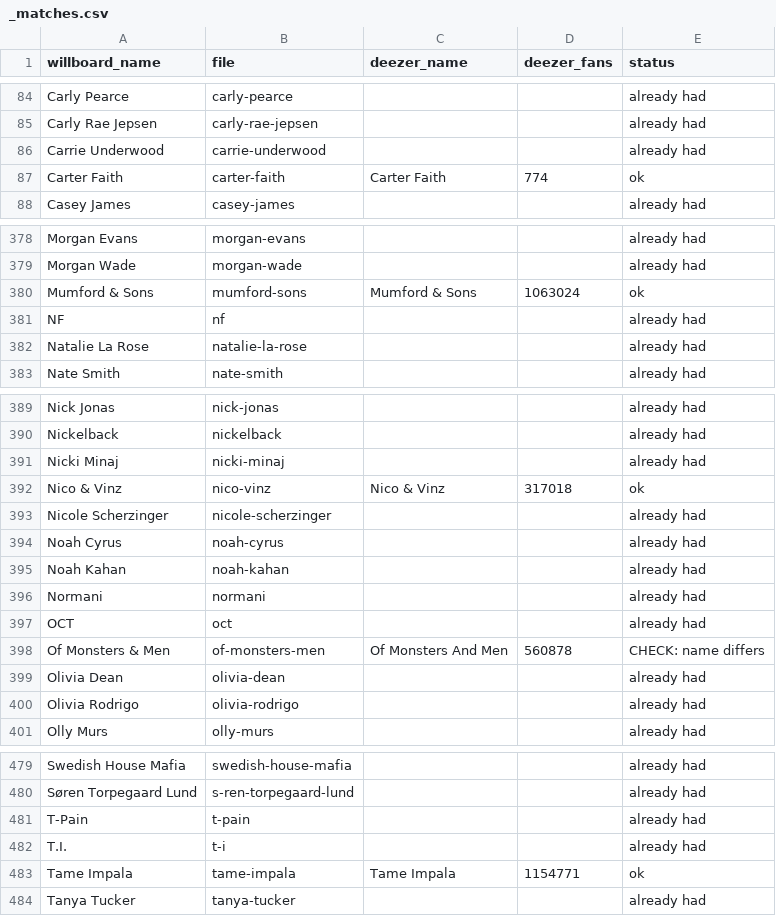
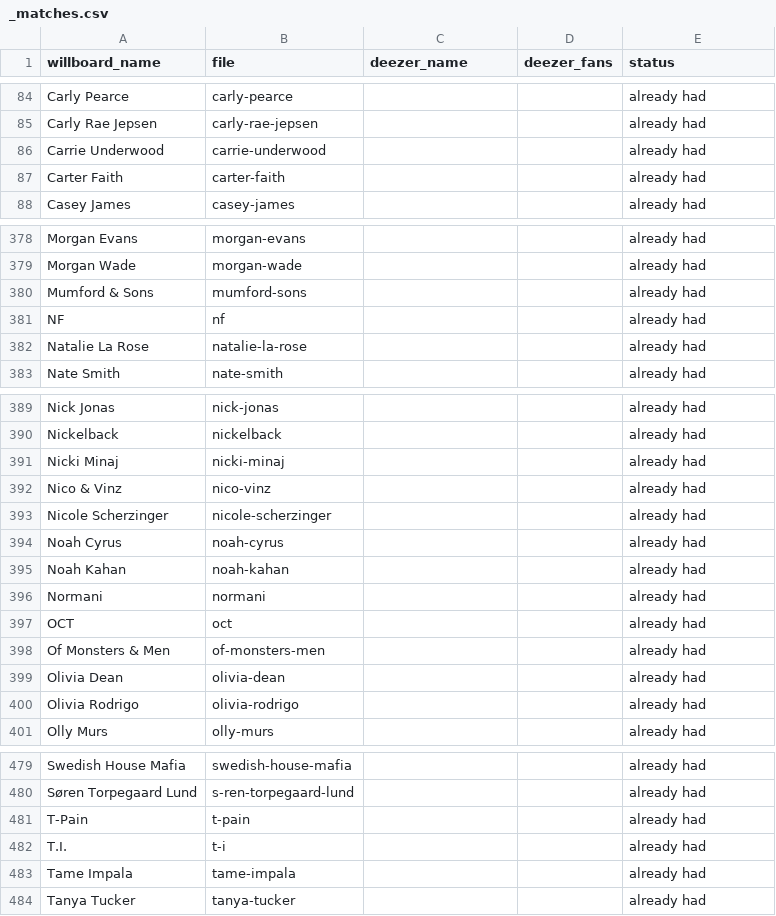
Before and after one commit to will-heikes/Willboard.com, a CSV file: images/artists/_matches.csv, drawn as a sheet; only a part is shown, gaps mark what is left out; the diff covers the shown part only.

```diff
--- a/images/artists/_matches.csv
+++ b/images/artists/_matches.csv
@@ -86,3 +86,3 @@ Carly Rae Jepsen,carly-rae-jepsen,,,already had
 Carrie Underwood,carrie-underwood,,,already had
-Carter Faith,carter-faith,Carter Faith,774,ok
+Carter Faith,carter-faith,,,already had
 Casey James,casey-james,,,already had
@@ -379,3 +379,3 @@ Morgan Evans,morgan-evans,,,already had
 Morgan Wade,morgan-wade,,,already had
-Mumford & Sons,mumford-sons,Mumford & Sons,1063024,ok
+Mumford & Sons,mumford-sons,,,already had
 NF,nf,,,already had
@@ -391,3 +391,3 @@ Nickelback,nickelback,,,already had
 Nicki Minaj,nicki-minaj,,,already had
-Nico & Vinz,nico-vinz,Nico & Vinz,317018,ok
+Nico & Vinz,nico-vinz,,,already had
 Nicole Scherzinger,nicole-scherzinger,,,already had
@@ -397,3 +397,3 @@ Normani,normani,,,already had
 OCT,oct,,,already had
-Of Monsters & Men,of-monsters-men,Of Monsters And Men,560878,CHECK: name differs
+Of Monsters & Men,of-monsters-men,,,already had
 Olivia Dean,olivia-dean,,,already had
@@ -482,3 +482,3 @@ T-Pain,t-pain,,,already had
 T.I.,t-i,,,already had
-Tame Impala,tame-impala,Tame Impala,1154771,ok
+Tame Impala,tame-impala,,,already had
 Tanya Tucker,tanya-tucker,,,already had
```
Also changed, not shown: 24 edited cells elsewhere in this file, 2 other files.
